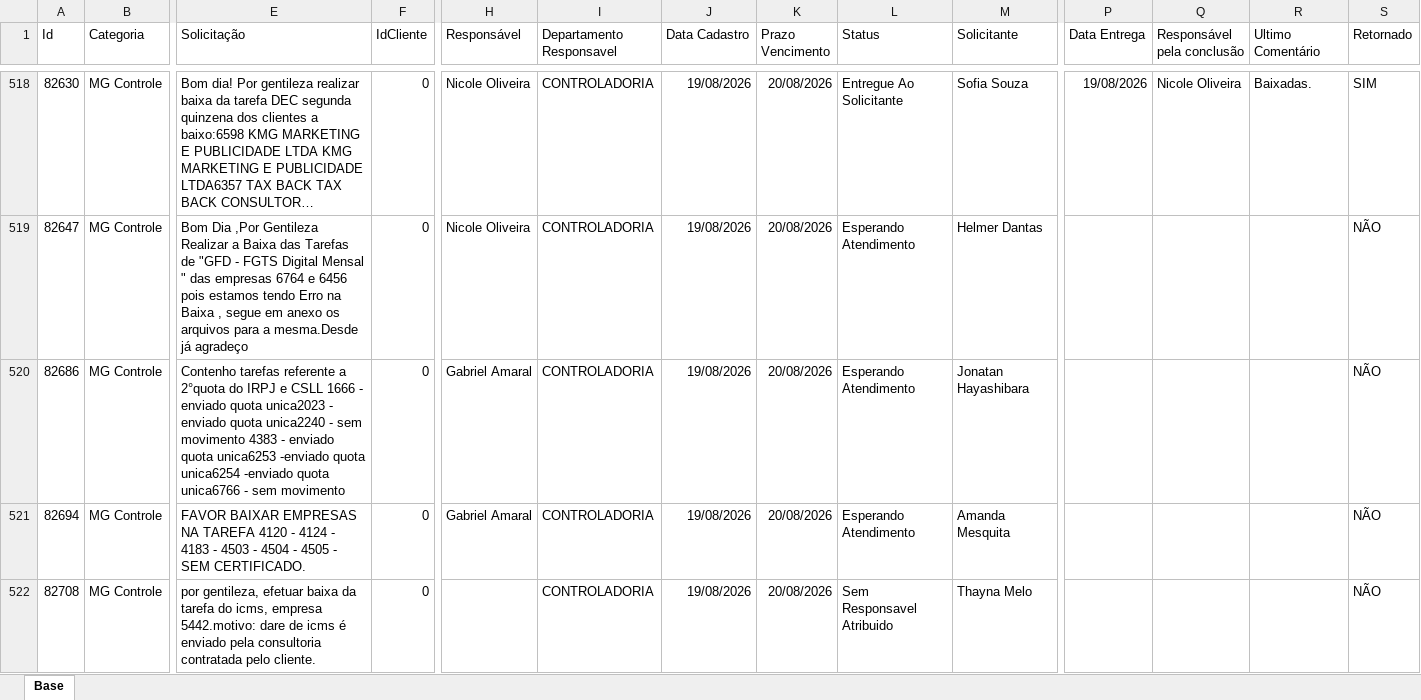
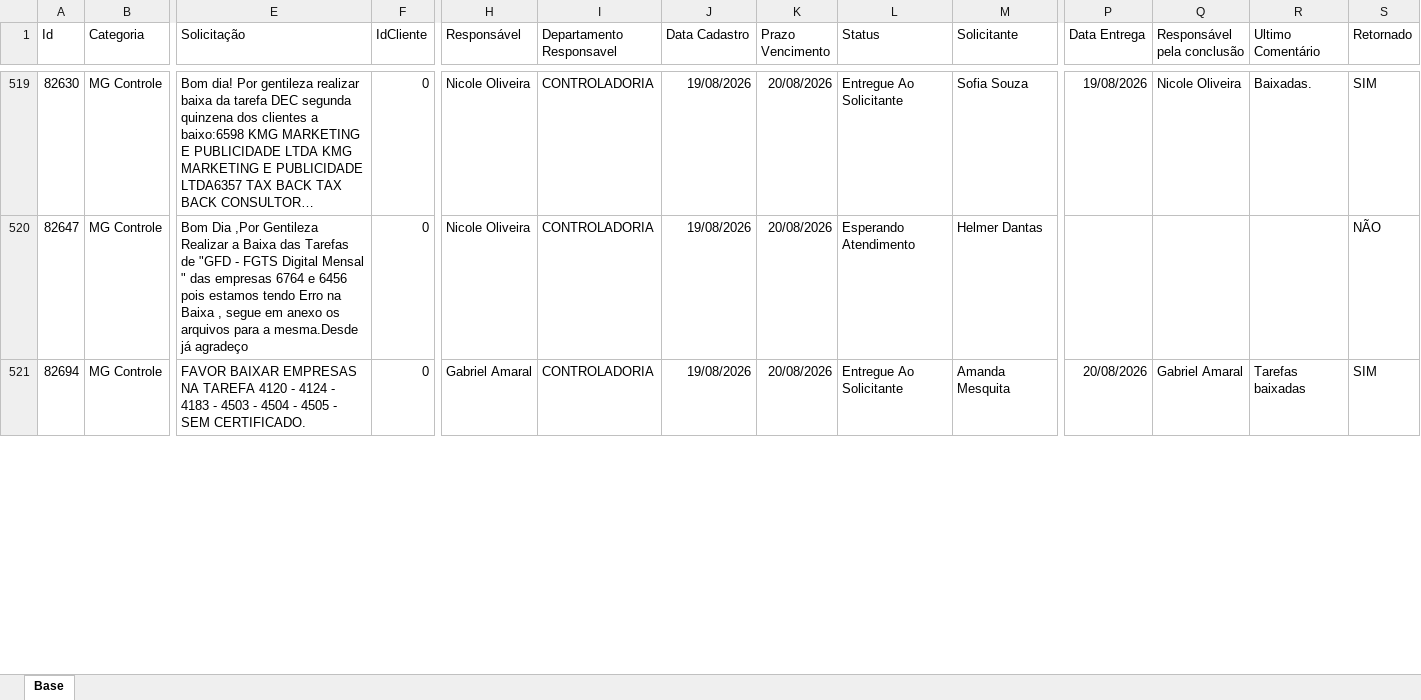
Before and after one commit to Controladoria-MG/Portal-dos-chamados, an Excel workbook: data/base.xlsx, sheet Base, drawn as a sheet; only a part is shown, gaps mark what is left out; long unchanged cells end in …; values as stored, in another font and other column widths than the file's, no borders; table styles not drawn; removed rows and columns are numbered as before the commit, all else as after; rows hold the shown columns only; the diff covers the shown part only; the diff names each change by its address in the sheet, - before the commit and + after, or states it on an @@ line.

```diff
--- a/data/base.xlsx (sheet Base)
+++ b/data/base.xlsx (sheet Base)
-row 520: 82686 | MG Controle | Contenho tarefas referente a 2°quota do IRPJ e CSLL 1666 - enviado quota unica2023 - enviado quota unica2240 - sem movimento 4383 - enviado quota unica6253 -enviado quota unica6254 -enviado quota unica6766 - sem movimento | 0 | Gabriel Amaral | CONTROLADORIA | 19/08/2026 | 20/08/2026 | Esperando Atendimento | Jonatan Hayashibara |  |  |  | NÃO
-L521 (Status): Esperando Atendimento
+L521 (Status): Entregue Ao Solicitante
-P521 (Data Entrega): (empty)
+P521 (Data Entrega): 20/08/2026
-Q521 (Responsável pela conclusão): (empty)
+Q521 (Responsável pela conclusão): Gabriel Amaral
-R521 (Ultimo Comentário): (empty)
+R521 (Ultimo Comentário): Tarefas baixadas
-S521 (Retornado): NÃO
+S521 (Retornado): SIM
-row 522: 82708 | MG Controle | por gentileza, efetuar baixa da tarefa do icms, empresa 5442.motivo: dare de icms é enviado pela consultoria contratada pelo cliente. | 0 |  | CONTROLADORIA | 19/08/2026 | 20/08/2026 | Sem Responsavel Atribuido | Thayna Melo |  |  |  | NÃO
```
Also changed, not shown: 1 added row, 1 removed row and 38 edited cells elsewhere in this sheet, 3 other files.
